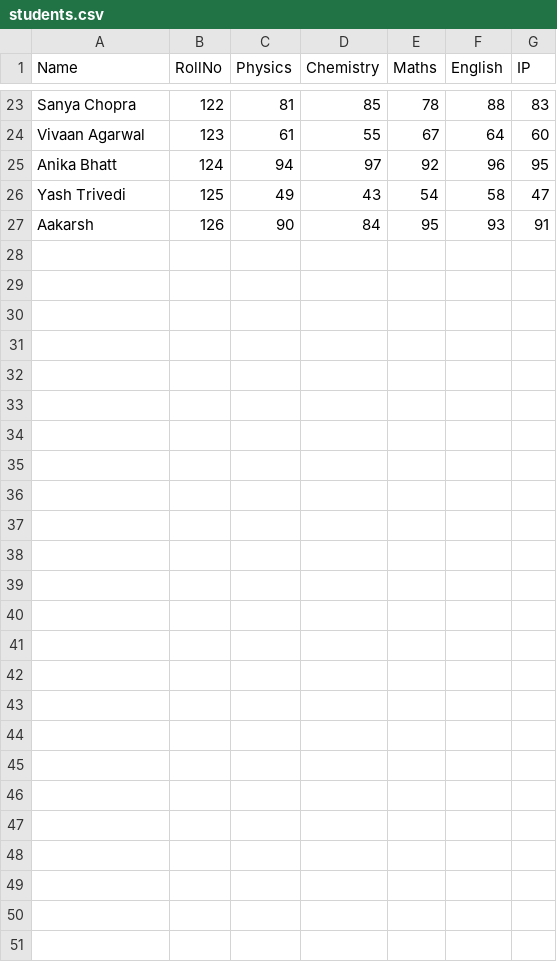
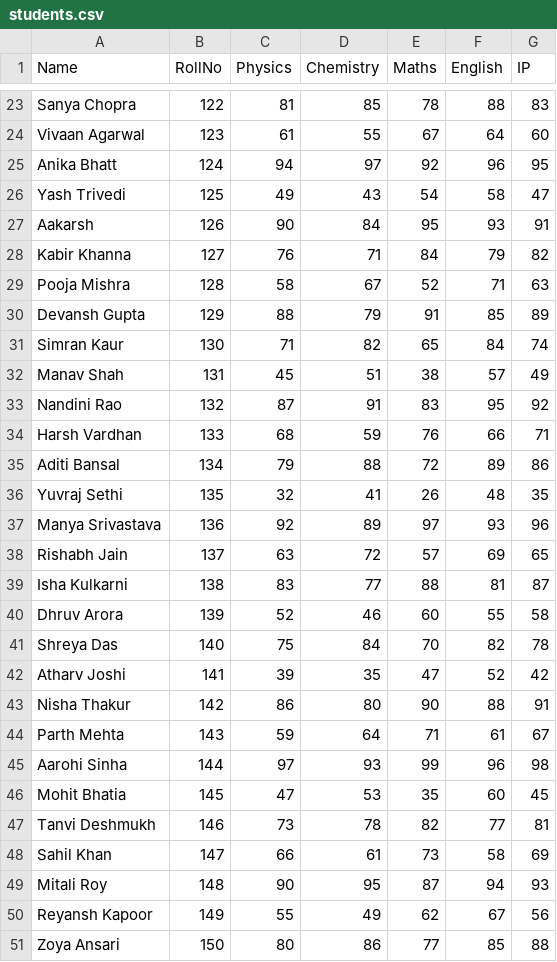
Before and after one commit to AakarshChaudhary/scoresense, a CSV file: students.csv, drawn as a sheet; only a part is shown, gaps mark what is left out; the diff names each change by its address in the sheet, - before the commit and + after, or states it on an @@ line.

Commit message:
Add student ranking feature: sort students by percentage and display rank in view_students template

```diff
--- a/students.csv
+++ b/students.csv
+row 28: Kabir Khanna | 127 | 76 | 71 | 84 | 79 | 82
+row 29: Pooja Mishra | 128 | 58 | 67 | 52 | 71 | 63
+row 30: Devansh Gupta | 129 | 88 | 79 | 91 | 85 | 89
+row 31: Simran Kaur | 130 | 71 | 82 | 65 | 84 | 74
+row 32: Manav Shah | 131 | 45 | 51 | 38 | 57 | 49
+row 33: Nandini Rao | 132 | 87 | 91 | 83 | 95 | 92
+row 34: Harsh Vardhan | 133 | 68 | 59 | 76 | 66 | 71
+row 35: Aditi Bansal | 134 | 79 | 88 | 72 | 89 | 86
+row 36: Yuvraj Sethi | 135 | 32 | 41 | 26 | 48 | 35
+row 37: Manya Srivastava | 136 | 92 | 89 | 97 | 93 | 96
+row 38: Rishabh Jain | 137 | 63 | 72 | 57 | 69 | 65
+row 39: Isha Kulkarni | 138 | 83 | 77 | 88 | 81 | 87
+row 40: Dhruv Arora | 139 | 52 | 46 | 60 | 55 | 58
+row 41: Shreya Das | 140 | 75 | 84 | 70 | 82 | 78
+row 42: Atharv Joshi | 141 | 39 | 35 | 47 | 52 | 42
+row 43: Nisha Thakur | 142 | 86 | 80 | 90 | 88 | 91
+row 44: Parth Mehta | 143 | 59 | 64 | 71 | 61 | 67
+row 45: Aarohi Sinha | 144 | 97 | 93 | 99 | 96 | 98
+row 46: Mohit Bhatia | 145 | 47 | 53 | 35 | 60 | 45
+row 47: Tanvi Deshmukh | 146 | 73 | 78 | 82 | 77 | 81
+row 48: Sahil Khan | 147 | 66 | 61 | 73 | 58 | 69
+row 49: Mitali Roy | 148 | 90 | 95 | 87 | 94 | 93
+row 50: Reyansh Kapoor | 149 | 55 | 49 | 62 | 67 | 56
+row 51: Zoya Ansari | 150 | 80 | 86 | 77 | 85 | 88
```
Also changed, not shown: 6 other files.
